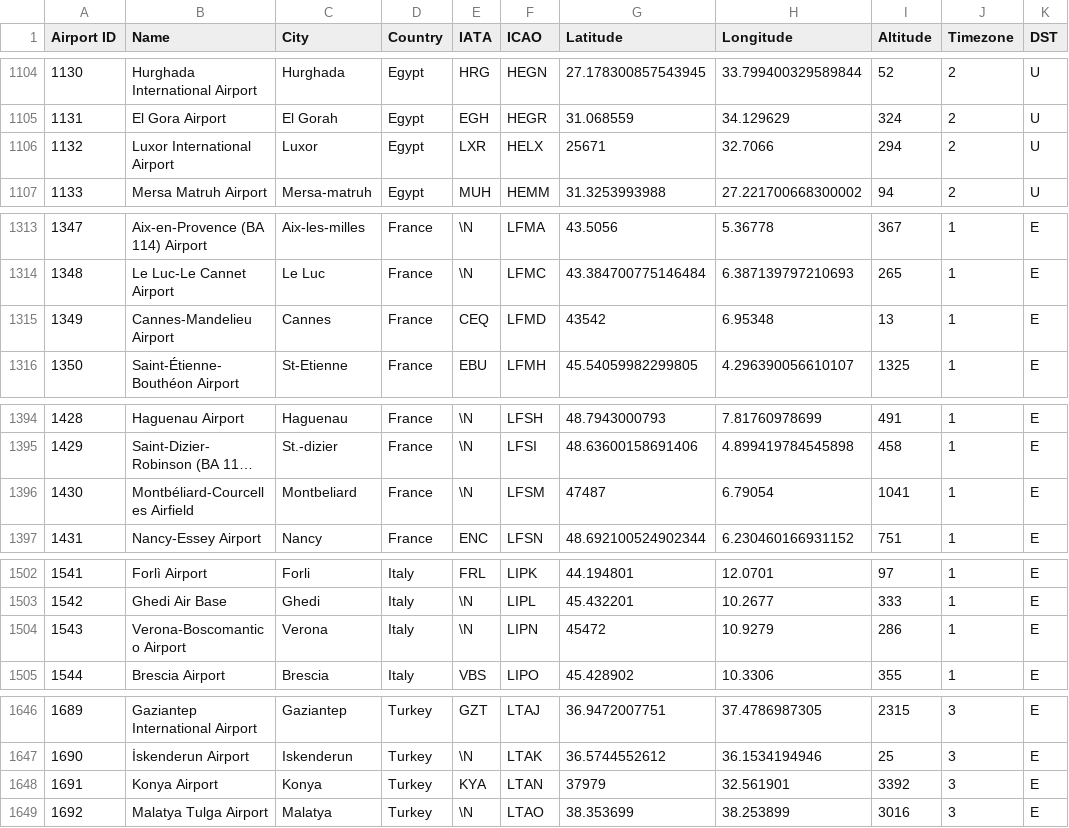
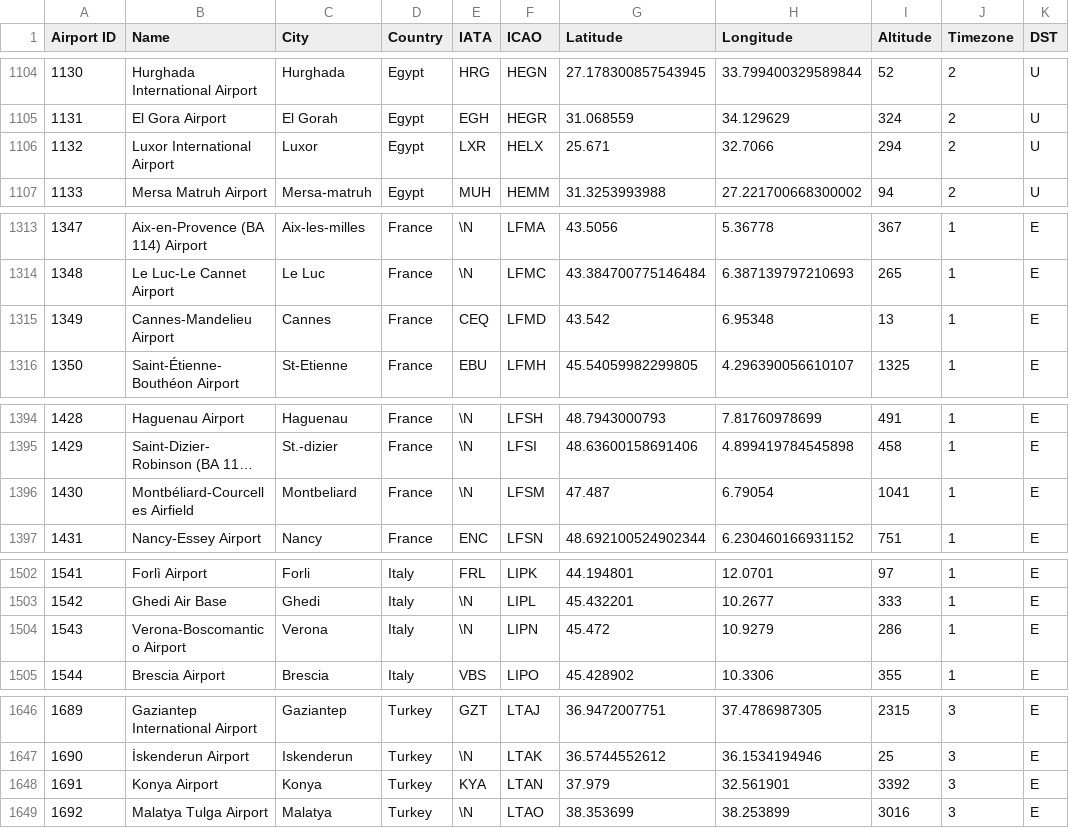
Before and after one commit to LegionOO47/ManagementOfGraphData, a CSV file: import/airport.csv, drawn as a sheet; only a part is shown, gaps mark what is left out; long unchanged cells end in …; the diff covers the shown part only; the diff names each change by its address in the sheet, - before the commit and + after, or states it on an @@ line.

```diff
--- a/import/airport.csv
+++ b/import/airport.csv
-G1106 (Latitude): 25671
+G1106 (Latitude): 25.671
-G1315 (Latitude): 43542
+G1315 (Latitude): 43.542
-G1396 (Latitude): 47487
+G1396 (Latitude): 47.487
-G1504 (Latitude): 45472
+G1504 (Latitude): 45.472
-G1648 (Latitude): 37979
+G1648 (Latitude): 37.979
```
Also changed, not shown: 7 edited cells elsewhere in this file, 2 other files.
